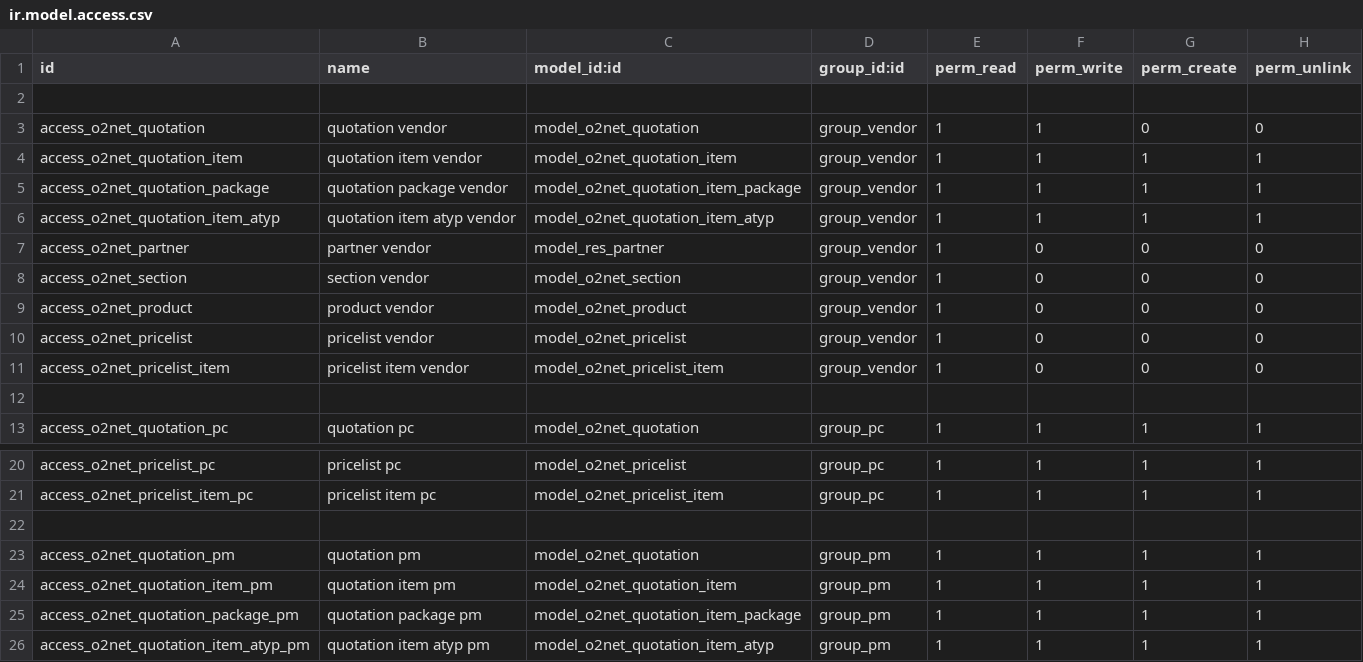
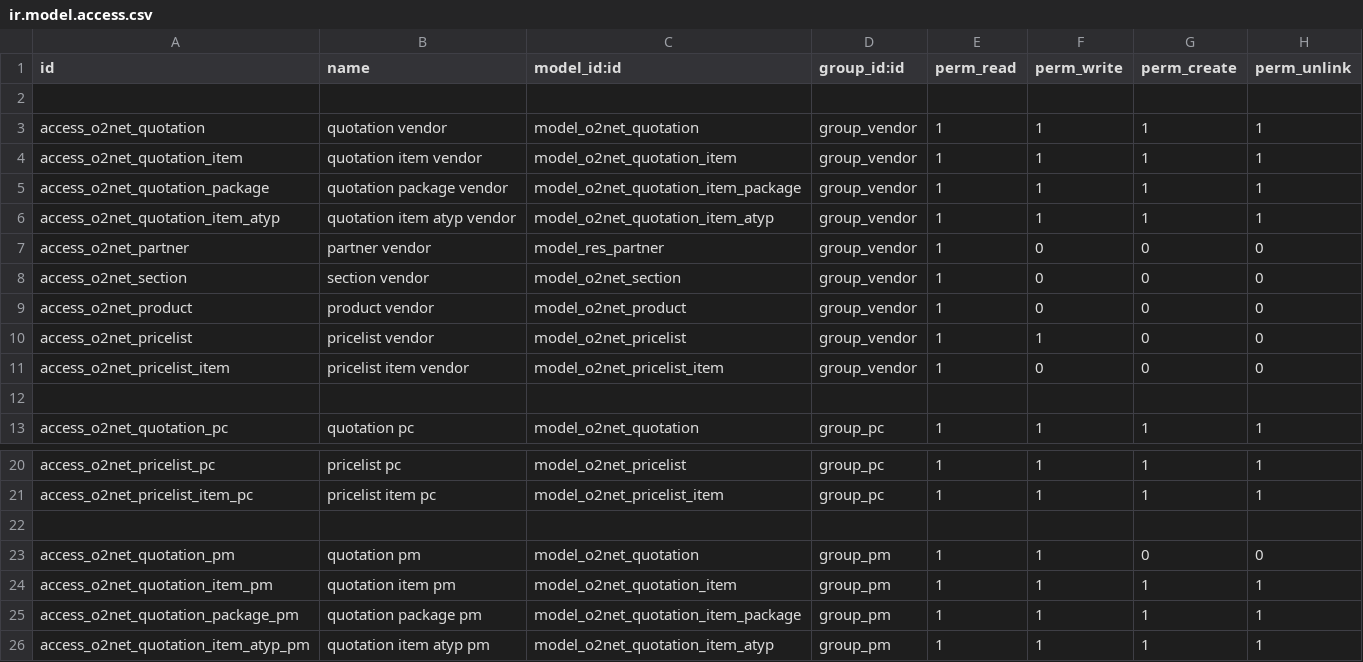
Before and after one commit to igisur/vystavba_cennik, a CSV file: o2net/security/ir.model.access.csv, drawn as a sheet; only a part is shown, gaps mark what is left out.

```diff
--- a/o2net/security/ir.model.access.csv
+++ b/o2net/security/ir.model.access.csv
@@ -2,3 +2,3 @@ id,name,model_id:id,group_id:id,perm_read,perm_write,perm_create,perm_unlink
 
-access_o2net_quotation,quotation vendor,model_o2net_quotation,group_vendor,1,1,0,0
+access_o2net_quotation,quotation vendor,model_o2net_quotation,group_vendor,1,1,1,1
 access_o2net_quotation_item,quotation item vendor,model_o2net_quotation_item,group_vendor,1,1,1,1
@@ -9,3 +9,3 @@ access_o2net_section,section vendor,model_o2net_section,group_vendor,1,0,0,0
 access_o2net_product,product vendor,model_o2net_product,group_vendor,1,0,0,0
-access_o2net_pricelist,pricelist vendor,model_o2net_pricelist,group_vendor,1,0,0,0
+access_o2net_pricelist,pricelist vendor,model_o2net_pricelist,group_vendor,1,1,0,0
 access_o2net_pricelist_item,pricelist item vendor,model_o2net_pricelist_item,group_vendor,1,0,0,0
@@ -22,3 +22,3 @@ access_o2net_pricelist_item_pc,pricelist item pc,model_o2net_pricelist_item,grou
 
-access_o2net_quotation_pm,quotation pm,model_o2net_quotation,group_pm,1,1,1,1
+access_o2net_quotation_pm,quotation pm,model_o2net_quotation,group_pm,1,1,0,0
 access_o2net_quotation_item_pm,quotation item pm,model_o2net_quotation_item,group_pm,1,1,1,1
```
Also changed, not shown: 4 other files.
